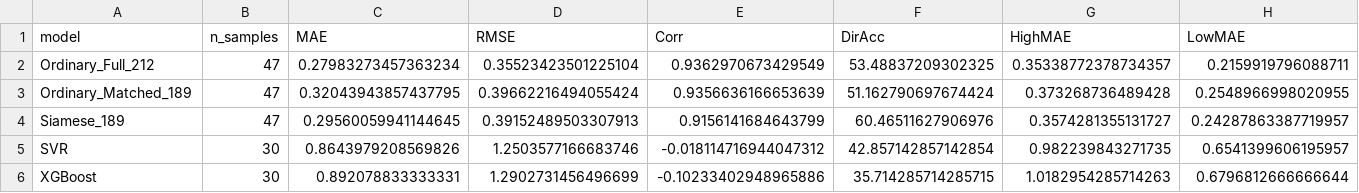
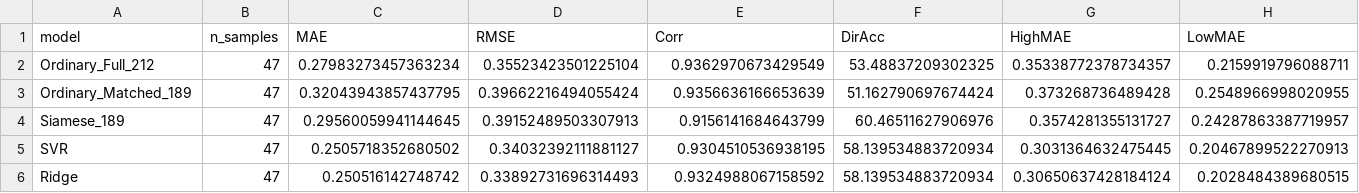
Before and after one commit to Alvya1027/CPI-Prediction, a CSV file: results/tables/advanced_metrics_final.csv, drawn as a sheet; only a part is shown; removed rows and columns are numbered as before the commit, all else as after; rows hold the shown columns only; the diff covers the shown part only; the diff names each change by its address in the sheet, - before the commit and + after, or states it on an @@ line.

```diff
--- a/results/tables/advanced_metrics_final.csv
+++ b/results/tables/advanced_metrics_final.csv
-B5 (n_samples): 30
+B5 (n_samples): 47
-C5 (MAE): 0.8643979208569826
+C5 (MAE): 0.2505718352680502
-D5 (RMSE): 1.2503577166683746
+D5 (RMSE): 0.34032392111881127
-E5 (Corr): -0.018114716944047312
+E5 (Corr): 0.9304510536938195
-F5 (DirAcc): 42.857142857142854
+F5 (DirAcc): 58.139534883720934
-G5 (HighMAE): 0.982239843271735
+G5 (HighMAE): 0.3031364632475445
-H5 (LowMAE): 0.6541399606195957
+H5 (LowMAE): 0.20467899522270913
-row 6: XGBoost | 30 | 0.892078833333331 | 1.2902731456496699 | -0.10233402948965886 | 35.714285714285715 | 1.0182954285714263 | 0.6796812666666644
+row 6: Ridge | 47 | 0.250516142748742 | 0.33892731696314493 | 0.9324988067158592 | 58.139534883720934 | 0.30650637428184124 | 0.2028484389680515
```
Also changed, not shown: 4 edited cells elsewhere in this file, results/tables/baseline_predictions.csv, results/tables/baseline_results.csv, 47 other files.
